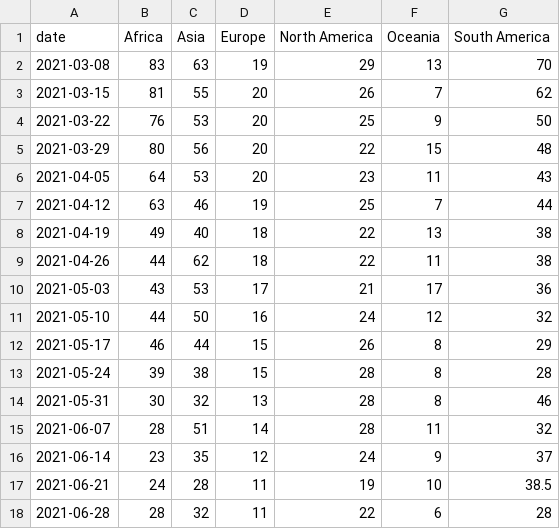
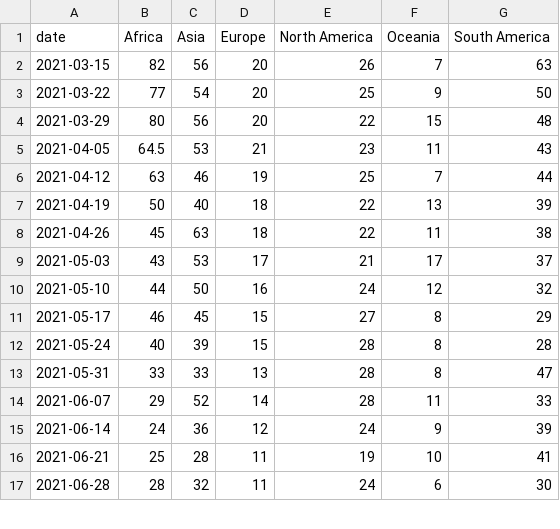
Before and after one commit to rockfound/ppi-flourish-charts, a CSV file: data/c_3_latency.csv, drawn as a sheet; only a part is shown; the diff covers the shown part only.

```diff
--- a/data/c_3_latency.csv
+++ b/data/c_3_latency.csv
@@ -1,18 +1,17 @@
 "date","Africa","Asia","Europe","North America","Oceania","South America"
-2021-03-08,83,63,19,29,13,70
-2021-03-15,81,55,20,26,7,62
-2021-03-22,76,53,20,25,9,50
+2021-03-15,82,56,20,26,7,63
+2021-03-22,77,54,20,25,9,50
 2021-03-29,80,56,20,22,15,48
-2021-04-05,64,53,20,23,11,43
+2021-04-05,64.5,53,21,23,11,43
 2021-04-12,63,46,19,25,7,44
-2021-04-19,49,40,18,22,13,38
-2021-04-26,44,62,18,22,11,38
-2021-05-03,43,53,17,21,17,36
+2021-04-19,50,40,18,22,13,39
+2021-04-26,45,63,18,22,11,38
+2021-05-03,43,53,17,21,17,37
 2021-05-10,44,50,16,24,12,32
-2021-05-17,46,44,15,26,8,29
-2021-05-24,39,38,15,28,8,28
-2021-05-31,30,32,13,28,8,46
-2021-06-07,28,51,14,28,11,32
-2021-06-14,23,35,12,24,9,37
-2021-06-21,24,28,11,19,10,38.5
-2021-06-28,28,32,11,22,6,28
+2021-05-17,46,45,15,27,8,29
+2021-05-24,40,39,15,28,8,28
+2021-05-31,33,33,13,28,8,47
+2021-06-07,29,52,14,28,11,33
+2021-06-14,24,36,12,24,9,39
+2021-06-21,25,28,11,19,10,41
+2021-06-28,28,32,11,24,6,30
```
Also changed, not shown: 1 added row and 29 edited cells elsewhere in this file, data/archetype_box_whisker.csv, data/c_1_volume_cases_sequences_vaccinations.csv, 2 other files.
